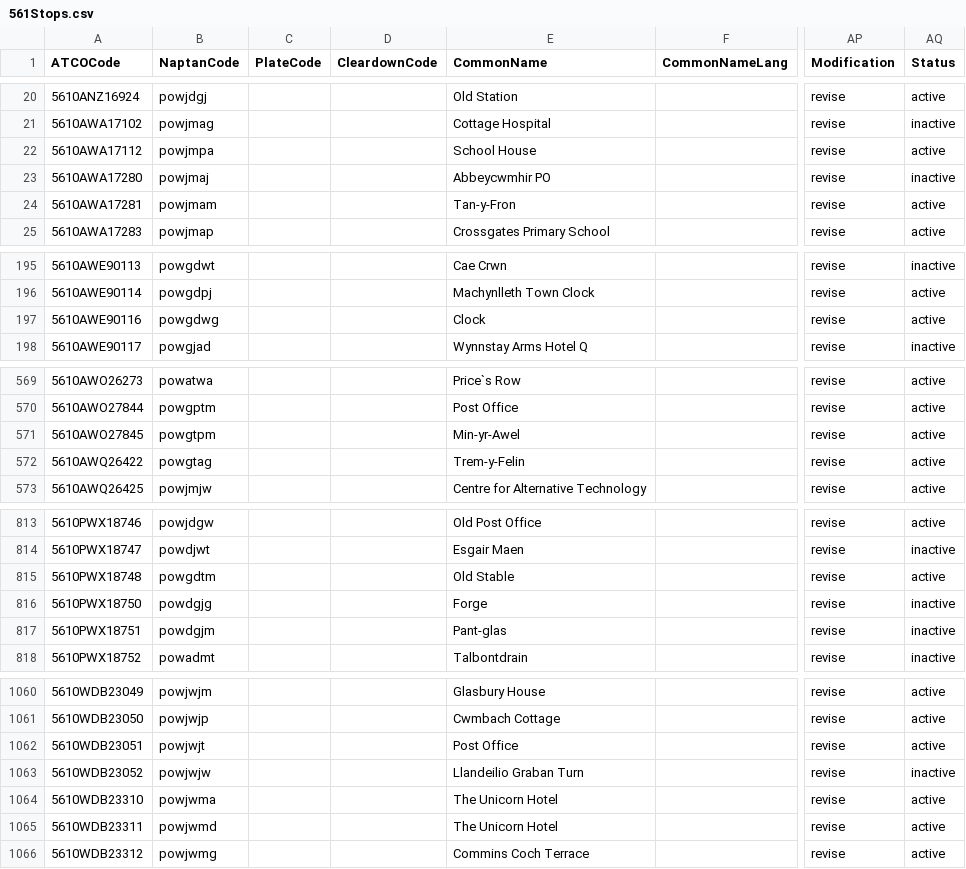
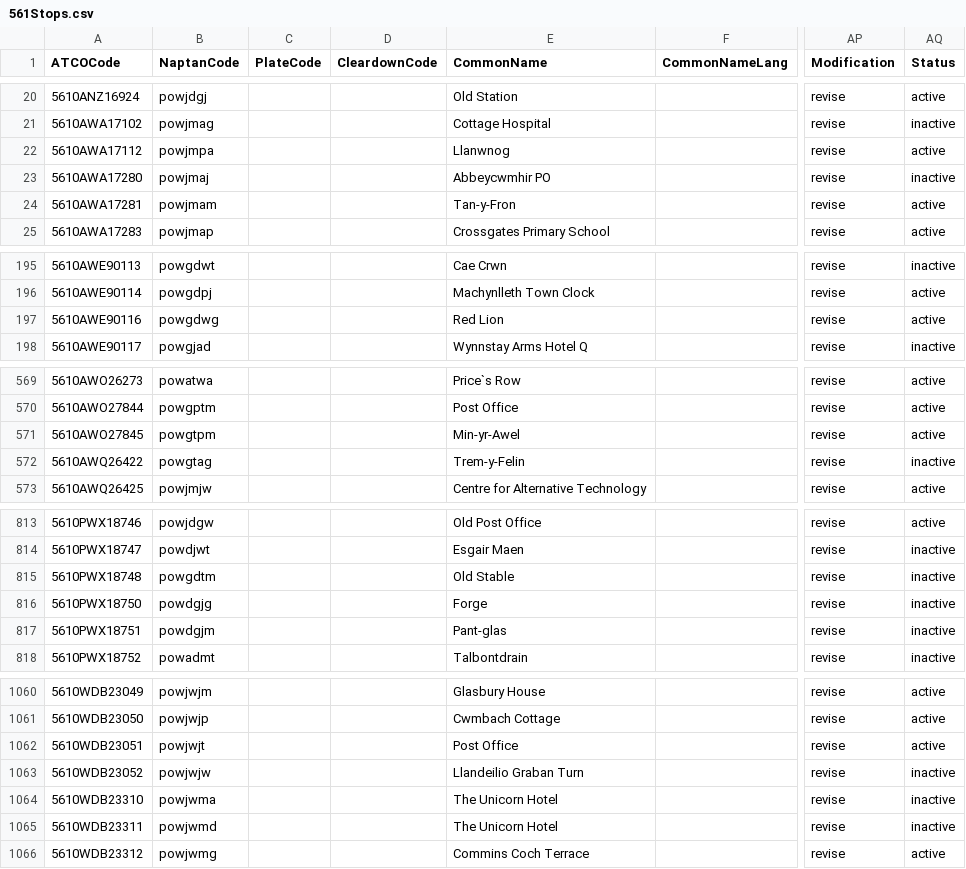
Before and after one commit to ldjb/naptan-nptg-history, a CSV file: 561Stops.csv, drawn as a sheet; only a part is shown, gaps mark what is left out; the diff covers the shown part only; the diff names each change by its address in the sheet, - before the commit and + after, or states it on an @@ line.

```diff
--- a/561Stops.csv
+++ b/561Stops.csv
-E22 (CommonName): School House
+E22 (CommonName): Llanwnog
-E197 (CommonName): Clock
+E197 (CommonName): Red Lion
-AQ572 (Status): active
+AQ572 (Status): inactive
-AQ815 (Status): active
+AQ815 (Status): inactive
-AQ1064:AQ1065 (Status): active
+AQ1064:AQ1065 (Status): inactive
```
Also changed, not shown: 8 added rows and 16 edited cells elsewhere in this file, 514Stops.csv, 12 other files.
